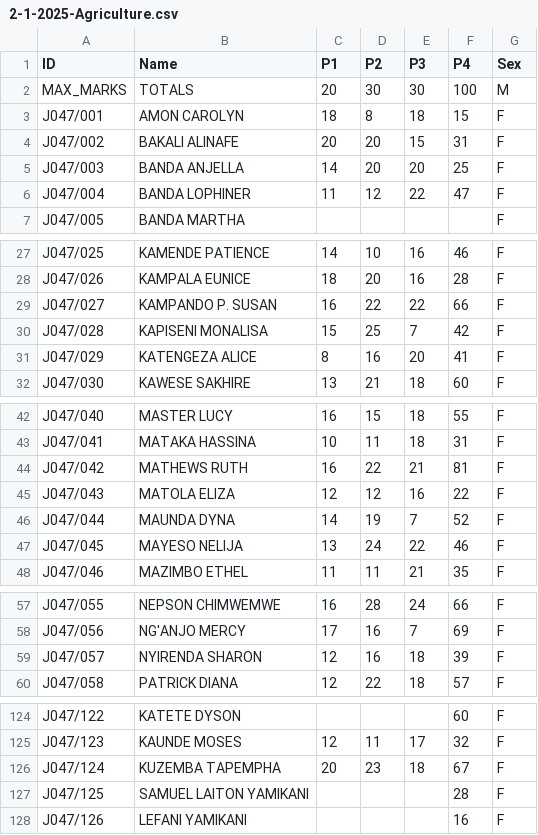
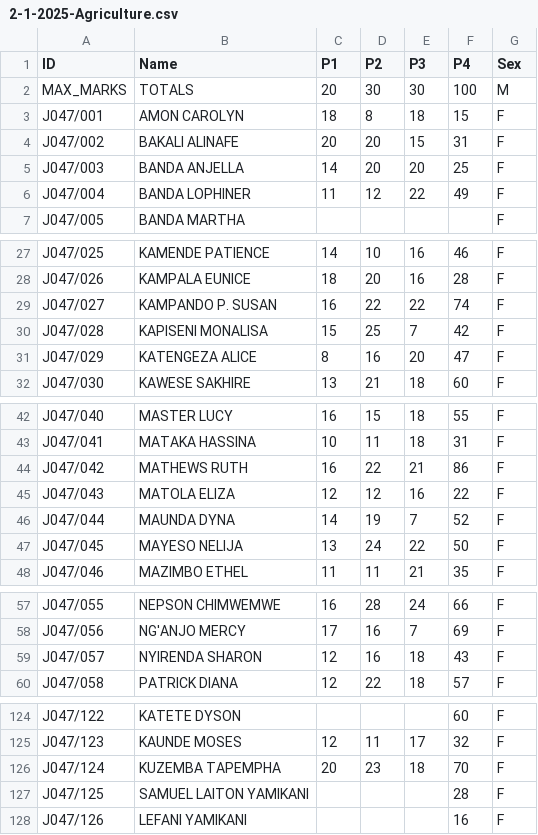
Before and after one commit to magawass/ca, a CSV file: 2-1-2025-Agriculture.csv, drawn as a sheet; only a part is shown, gaps mark what is left out.

Commit message:
Update 2-1-2025-Agriculture

```diff
--- a/2-1-2025-Agriculture.csv
+++ b/2-1-2025-Agriculture.csv
@@ -5,3 +5,3 @@ J047/002,BAKALI ALINAFE,20,20,15,31,F
 J047/003,BANDA ANJELLA,14,20,20,25,F
-J047/004,BANDA LOPHINER,11,12,22,47,F
+J047/004,BANDA LOPHINER,11,12,22,49,F
 J047/005,BANDA MARTHA,,,,,F
@@ -28,5 +28,5 @@ J047/025,KAMENDE PATIENCE,14,10,16,46,F
 J047/026,KAMPALA EUNICE,18,20,16,28,F
-J047/027,KAMPANDO P. SUSAN,16,22,22,66,F
+J047/027,KAMPANDO P. SUSAN,16,22,22,74,F
 J047/028,KAPISENI MONALISA,15,25,7,42,F
-J047/029,KATENGEZA ALICE,8,16,20,41,F
+J047/029,KATENGEZA ALICE,8,16,20,47,F
 J047/030,KAWESE SAKHIRE,13,21,18,60,F
@@ -43,6 +43,6 @@ J047/040,MASTER LUCY,16,15,18,55,F
 J047/041,MATAKA HASSINA,10,11,18,31,F
-J047/042,MATHEWS RUTH,16,22,21,81,F
+J047/042,MATHEWS RUTH,16,22,21,86,F
 J047/043,MATOLA ELIZA,12,12,16,22,F
 J047/044,MAUNDA DYNA,14,19,7,52,F
-J047/045,MAYESO NELIJA,13,24,22,46,F
+J047/045,MAYESO NELIJA,13,24,22,50,F
 J047/046,MAZIMBO ETHEL,11,11,21,35,F
@@ -58,3 +58,3 @@ J047/055,NEPSON CHIMWEMWE,16,28,24,66,F
 J047/056,NG'ANJO MERCY,17,16,7,69,F
-J047/057,NYIRENDA SHARON,12,16,18,39,F
+J047/057,NYIRENDA SHARON,12,16,18,43,F
 J047/058,PATRICK DIANA,12,22,18,57,F
@@ -125,3 +125,3 @@ J047/122,KATETE DYSON,,,,60,F
 J047/123,KAUNDE MOSES,12,11,17,32,F
-J047/124,KUZEMBA TAPEMPHA,20,23,18,67,F
+J047/124,KUZEMBA TAPEMPHA,20,23,18,70,F
 J047/125,SAMUEL LAITON YAMIKANI,,,,28,F
```
